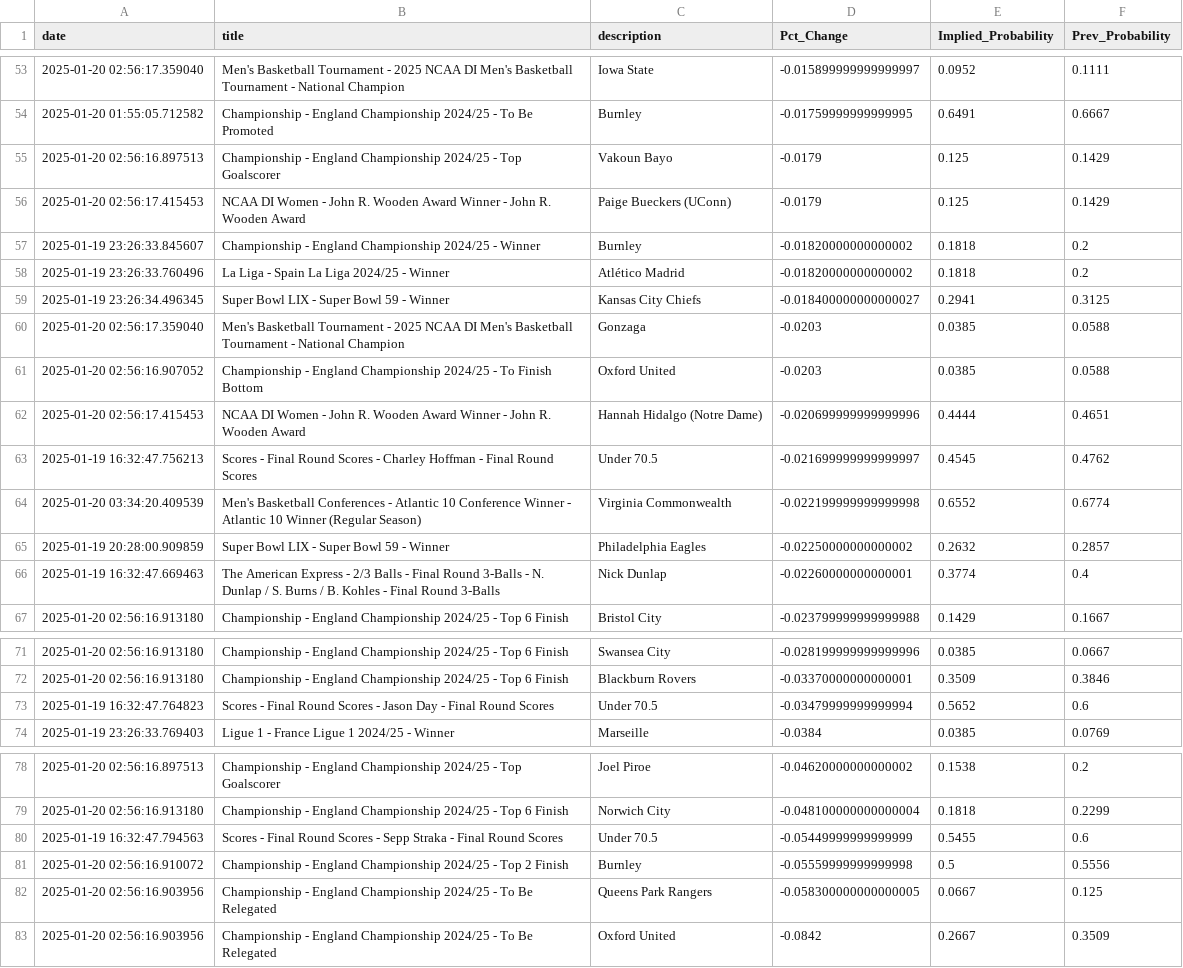
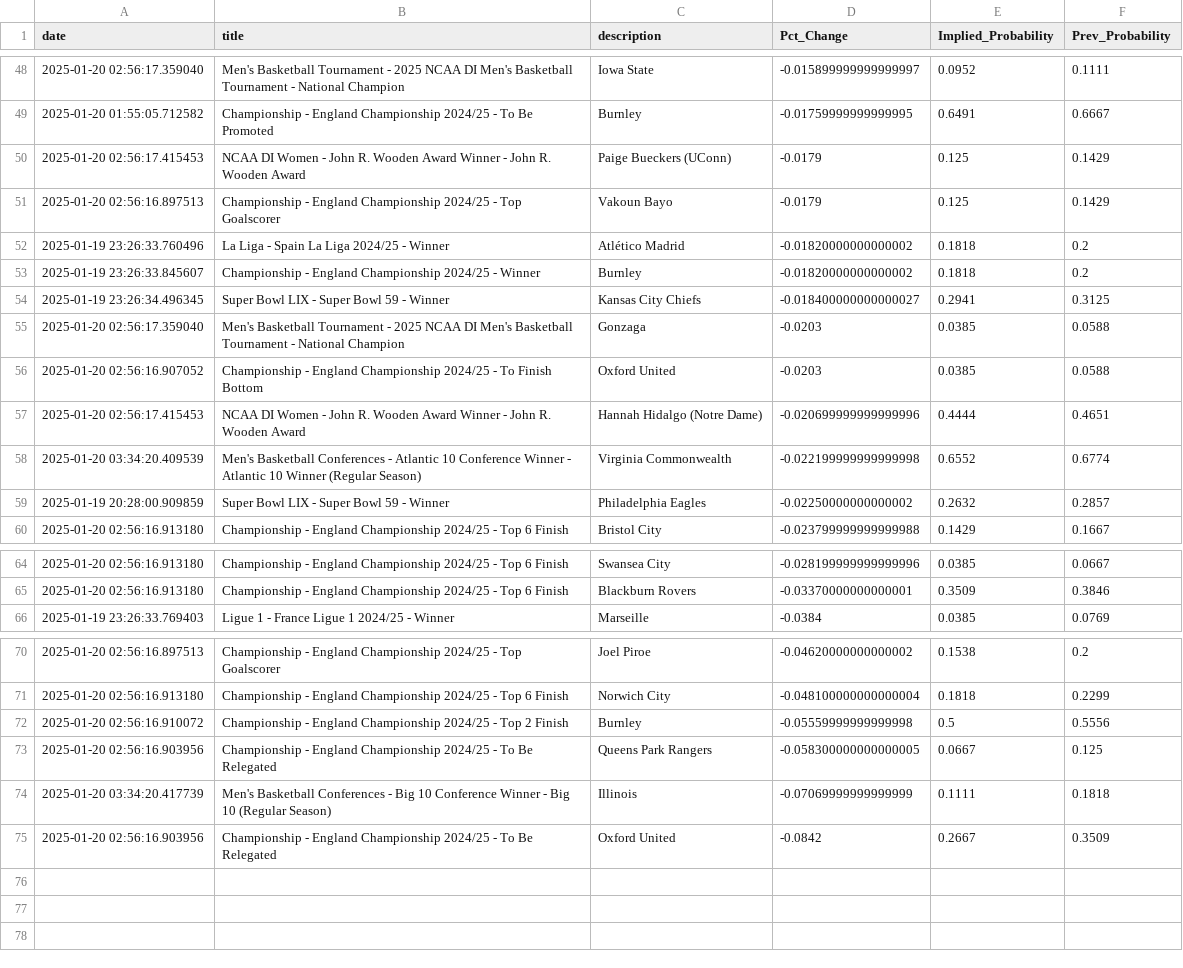
Before and after one commit to aaroncolesmith/data_bovada, a CSV file: data/bovada_scatter.csv, drawn as a sheet; only a part is shown, gaps mark what is left out; the diff covers the shown part only.

```diff
--- a/data/bovada_scatter.csv
+++ b/data/bovada_scatter.csv
@@ -54,6 +49,6 @@ date,title,description,Pct_Change,Implied_Probability,Prev_Probability
 2025-01-20 01:55:05.712582,Championship - England Championship 2024/25 - To Be Promoted,Burnley,-0.01759999999999995,0.6491,0.6667
+2025-01-20 02:56:17.415453,NCAA DI Women - John R. Wooden Award Winner - John R. Wooden Award,Paige Bueckers (UConn),-0.0179,0.125,0.1429
 2025-01-20 02:56:16.897513,Championship - England Championship 2024/25 - Top Goalscorer,Vakoun Bayo,-0.0179,0.125,0.1429
-2025-01-20 02:56:17.415453,NCAA DI Women - John R. Wooden Award Winner - John R. Wooden Award,Paige Bueckers (UConn),-0.0179,0.125,0.1429
+2025-01-19 23:26:33.760496,La Liga - Spain La Liga 2024/25 - Winner,Atlético Madrid,-0.01820000000000002,0.1818,0.2
 2025-01-19 23:26:33.845607,Championship - England Championship 2024/25 - Winner,Burnley,-0.01820000000000002,0.1818,0.2
-2025-01-19 23:26:33.760496,La Liga - Spain La Liga 2024/25 - Winner,Atlético Madrid,-0.01820000000000002,0.1818,0.2
 2025-01-19 23:26:34.496345,Super Bowl LIX - Super Bowl 59 -  Winner,Kansas City Chiefs,-0.018400000000000027,0.2941,0.3125
@@ -62,6 +57,4 @@ date,title,description,Pct_Change,Implied_Probability,Prev_Probability
 2025-01-20 02:56:17.415453,NCAA DI Women - John R. Wooden Award Winner - John R. Wooden Award,Hannah Hidalgo (Notre Dame),-0.020699999999999996,0.4444,0.4651
-2025-01-19 16:32:47.756213,Scores - Final Round Scores - Charley Hoffman - Final Round Scores,Under 70.5,-0.021699999999999997,0.4545,0.4762
 2025-01-20 03:34:20.409539,Men's Basketball Conferences - Atlantic 10 Conference Winner - Atlantic 10 Winner (Regular Season),Virginia Commonwealth,-0.022199999999999998,0.6552,0.6774
 2025-01-19 20:28:00.909859,Super Bowl LIX - Super Bowl 59 -  Winner,Philadelphia Eagles,-0.02250000000000002,0.2632,0.2857
-2025-01-19 16:32:47.669463,The American Express - 2/3 Balls - Final Round 3-Balls - N. Dunlap / S. Burns / B. Kohles - Final Round 3-Balls,Nick Dunlap,-0.02260000000000001,0.3774,0.4
 2025-01-20 02:56:16.913180,Championship - England Championship 2024/25 - Top 6 Finish,Bristol City,-0.023799999999999988,0.1429,0.1667
@@ -72,3 +65,2 @@ date,title,description,Pct_Change,Implied_Probability,Prev_Probability
 2025-01-20 02:56:16.913180,Championship - England Championship 2024/25 - Top 6 Finish,Blackburn Rovers,-0.03370000000000001,0.3509,0.3846
-2025-01-19 16:32:47.764823,Scores - Final Round Scores - Jason Day - Final Round Scores,Under 70.5,-0.03479999999999994,0.5652,0.6
 2025-01-19 23:26:33.769403,Ligue 1 - France Ligue 1 2024/25 - Winner,Marseille,-0.0384,0.0385,0.0769
@@ -79,5 +71,5 @@ date,title,description,Pct_Change,Implied_Probability,Prev_Probability
 2025-01-20 02:56:16.913180,Championship - England Championship 2024/25 - Top 6 Finish,Norwich City,-0.048100000000000004,0.1818,0.2299
-2025-01-19 16:32:47.794563,Scores - Final Round Scores - Sepp Straka - Final Round Scores,Under 70.5,-0.05449999999999999,0.5455,0.6
 2025-01-20 02:56:16.910072,Championship - England Championship 2024/25 - Top 2 Finish,Burnley,-0.05559999999999998,0.5,0.5556
 2025-01-20 02:56:16.903956,Championship - England Championship 2024/25 - To Be Relegated,Queens Park Rangers,-0.058300000000000005,0.0667,0.125
+2025-01-20 03:34:20.417739,Men's Basketball Conferences - Big 10 Conference Winner - Big 10 (Regular Season),Illinois,-0.07069999999999999,0.1111,0.1818
 2025-01-20 02:56:16.903956,Championship - England Championship 2024/25 - To Be Relegated,Oxford United,-0.0842,0.2667,0.3509
```
Also changed, not shown: 2 added rows and 7 removed rows elsewhere in this file, 1 other file.
